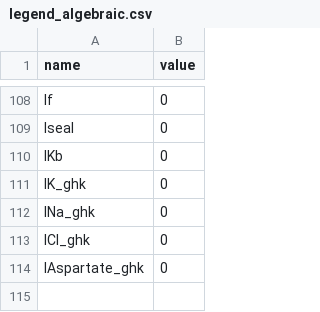
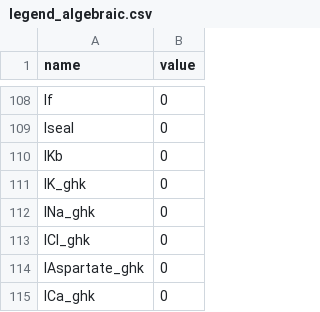
Before and after one commit to humanphysiologylab/models_ctypes, a CSV file: src/model_ctypes/_koivumaki/legend_algebraic.csv, drawn as a sheet; only a part is shown, gaps mark what is left out.

```diff
--- a/src/model_ctypes/_koivumaki/legend_algebraic.csv
+++ b/src/model_ctypes/_koivumaki/legend_algebraic.csv
@@ -114 +114,2 @@ ICl_ghk,0
 IAspartate_ghk,0
+ICa_ghk,0
```
Also changed, not shown: src/model_ctypes/_koivumaki/legend_constants.csv, 2 other files.
